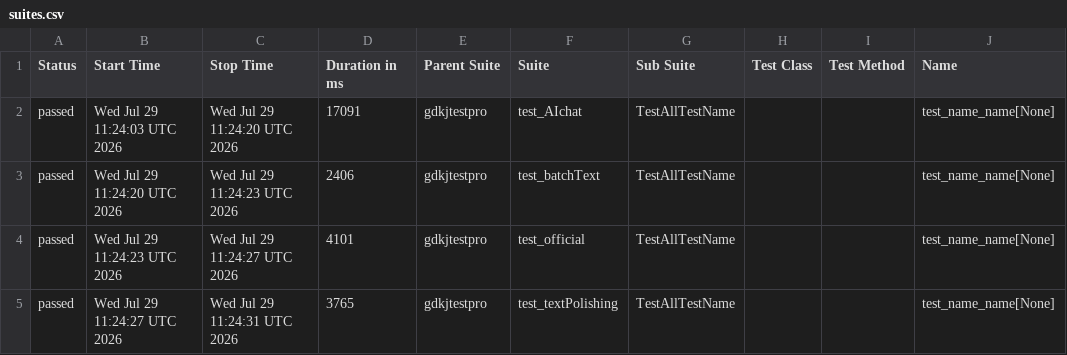
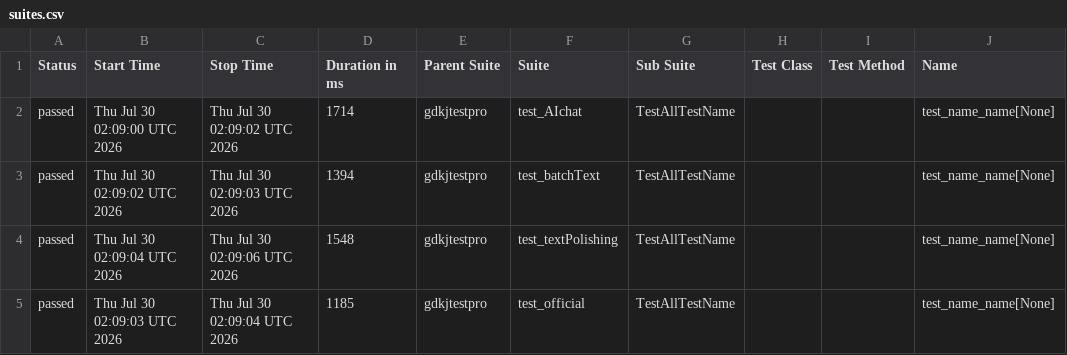
Before and after one commit to cmd-is-xka/gdkj, a CSV file: data/suites.csv, drawn as a sheet; only a part is shown; the diff names each change by its address in the sheet, - before the commit and + after, or states it on an @@ line.

```diff
--- a/data/suites.csv
+++ b/data/suites.csv
-B2 (Start Time): Wed Jul 29 11:24:03 UTC 2026
+B2 (Start Time): Thu Jul 30 02:09:00 UTC 2026
-C2 (Stop Time): Wed Jul 29 11:24:20 UTC 2026
+C2 (Stop Time): Thu Jul 30 02:09:02 UTC 2026
-D2 (Duration in ms): 17091
+D2 (Duration in ms): 1714
-B3 (Start Time): Wed Jul 29 11:24:20 UTC 2026
+B3 (Start Time): Thu Jul 30 02:09:02 UTC 2026
-C3 (Stop Time): Wed Jul 29 11:24:23 UTC 2026
+C3 (Stop Time): Thu Jul 30 02:09:03 UTC 2026
-D3 (Duration in ms): 2406
+D3 (Duration in ms): 1394
-B4 (Start Time): Wed Jul 29 11:24:23 UTC 2026
+B4 (Start Time): Thu Jul 30 02:09:04 UTC 2026
-C4 (Stop Time): Wed Jul 29 11:24:27 UTC 2026
+C4 (Stop Time): Thu Jul 30 02:09:06 UTC 2026
-D4 (Duration in ms): 4101
+D4 (Duration in ms): 1548
-F4 (Suite): test_official
+F4 (Suite): test_textPolishing
-B5 (Start Time): Wed Jul 29 11:24:27 UTC 2026
+B5 (Start Time): Thu Jul 30 02:09:03 UTC 2026
-C5 (Stop Time): Wed Jul 29 11:24:31 UTC 2026
+C5 (Stop Time): Thu Jul 30 02:09:04 UTC 2026
-D5 (Duration in ms): 3765
+D5 (Duration in ms): 1185
-F5 (Suite): test_textPolishing
+F5 (Suite): test_official
```
Also changed, not shown: 22 other files.
